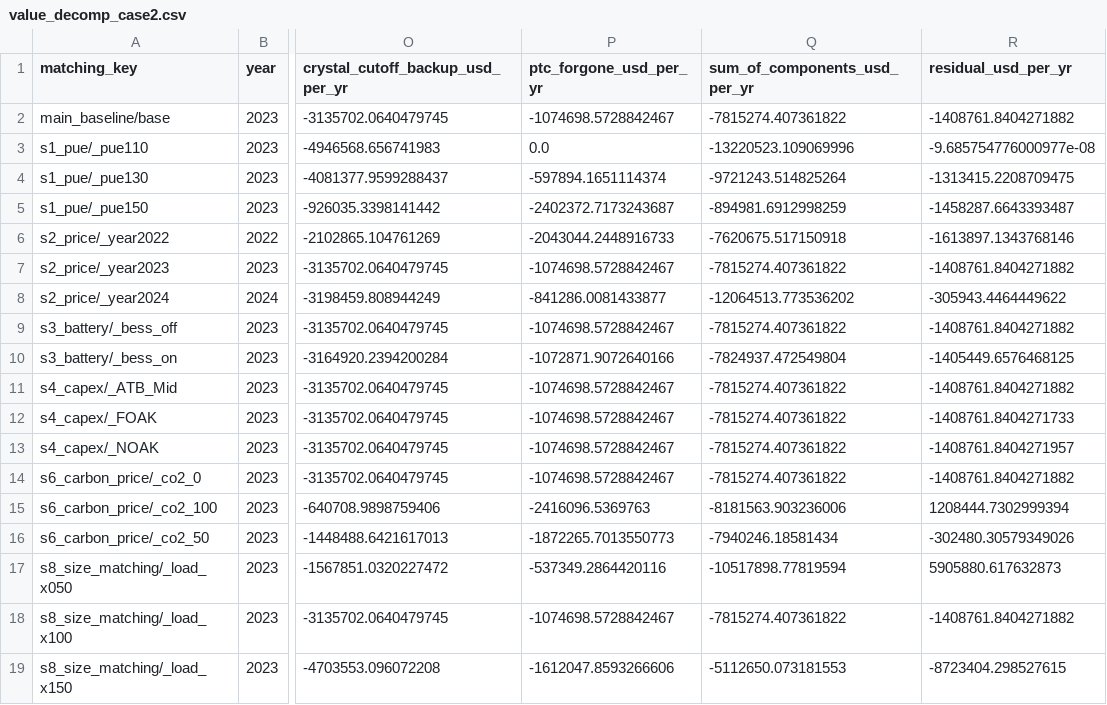
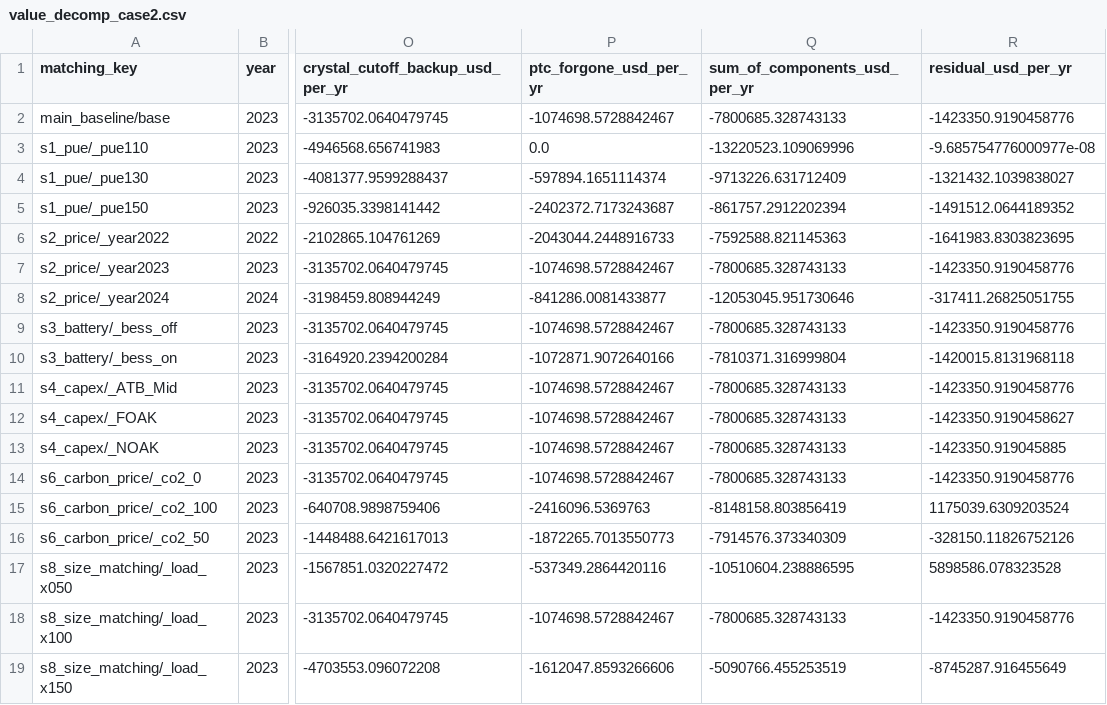
Before and after one commit to Henryutd2021/Nuclear-DC, a CSV file: outputs/figures/value_decomp_case2.csv, drawn as a sheet; only a part is shown, gaps mark what is left out; the diff covers the shown part only; the diff names each change by its address in the sheet, - before the commit and + after, or states it on an @@ line.

Commit message:
Make the repository self-contained: track model inputs, vendor figure helpers, fix packaging and provenance docs

```diff
--- a/outputs/figures/value_decomp_case2.csv
+++ b/outputs/figures/value_decomp_case2.csv
-Q2 (sum_of_components_usd_per_yr): -7815274.407361822
+Q2 (sum_of_components_usd_per_yr): -7800685.328743133
-R2 (residual_usd_per_yr): -1408761.8404271882
+R2 (residual_usd_per_yr): -1423350.9190458776
-Q4 (sum_of_components_usd_per_yr): -9721243.514825264
+Q4 (sum_of_components_usd_per_yr): -9713226.631712409
-R4 (residual_usd_per_yr): -1313415.2208709475
+R4 (residual_usd_per_yr): -1321432.1039838027
-Q5 (sum_of_components_usd_per_yr): -894981.6912998259
+Q5 (sum_of_components_usd_per_yr): -861757.2912202394
-R5 (residual_usd_per_yr): -1458287.6643393487
+R5 (residual_usd_per_yr): -1491512.0644189352
-Q6 (sum_of_components_usd_per_yr): -7620675.517150918
+Q6 (sum_of_components_usd_per_yr): -7592588.821145363
-R6 (residual_usd_per_yr): -1613897.1343768146
+R6 (residual_usd_per_yr): -1641983.8303823695
-Q7 (sum_of_components_usd_per_yr): -7815274.407361822
+Q7 (sum_of_components_usd_per_yr): -7800685.328743133
-R7 (residual_usd_per_yr): -1408761.8404271882
+R7 (residual_usd_per_yr): -1423350.9190458776
-Q8 (sum_of_components_usd_per_yr): -12064513.773536202
+Q8 (sum_of_components_usd_per_yr): -12053045.951730646
-R8 (residual_usd_per_yr): -305943.4464449622
+R8 (residual_usd_per_yr): -317411.26825051755
-Q9 (sum_of_components_usd_per_yr): -7815274.407361822
+Q9 (sum_of_components_usd_per_yr): -7800685.328743133
-R9 (residual_usd_per_yr): -1408761.8404271882
+R9 (residual_usd_per_yr): -1423350.9190458776
-Q10 (sum_of_components_usd_per_yr): -7824937.472549804
+Q10 (sum_of_components_usd_per_yr): -7810371.316999804
-R10 (residual_usd_per_yr): -1405449.6576468125
+R10 (residual_usd_per_yr): -1420015.8131968118
-Q11:Q14 (sum_of_components_usd_per_yr): -7815274.407361822
+Q11:Q14 (sum_of_components_usd_per_yr): -7800685.328743133
-R11 (residual_usd_per_yr): -1408761.8404271882
+R11 (residual_usd_per_yr): -1423350.9190458776
-R12 (residual_usd_per_yr): -1408761.8404271733
+R12 (residual_usd_per_yr): -1423350.9190458627
-R13 (residual_usd_per_yr): -1408761.8404271957
+R13 (residual_usd_per_yr): -1423350.919045885
-R14 (residual_usd_per_yr): -1408761.8404271882
+R14 (residual_usd_per_yr): -1423350.9190458776
-Q15 (sum_of_components_usd_per_yr): -8181563.903236006
+Q15 (sum_of_components_usd_per_yr): -8148158.803856419
-R15 (residual_usd_per_yr): 1208444.7302999394
+R15 (residual_usd_per_yr): 1175039.6309203524
-Q16 (sum_of_components_usd_per_yr): -7940246.18581434
+Q16 (sum_of_components_usd_per_yr): -7914576.373340309
-R16 (residual_usd_per_yr): -302480.30579349026
+R16 (residual_usd_per_yr): -328150.11826752126
-Q17 (sum_of_components_usd_per_yr): -10517898.77819594
+Q17 (sum_of_components_usd_per_yr): -10510604.238886595
-R17 (residual_usd_per_yr): 5905880.617632873
+R17 (residual_usd_per_yr): 5898586.078323528
-Q18 (sum_of_components_usd_per_yr): -7815274.407361822
+Q18 (sum_of_components_usd_per_yr): -7800685.328743133
-R18 (residual_usd_per_yr): -1408761.8404271882
+R18 (residual_usd_per_yr): -1423350.9190458776
-Q19 (sum_of_components_usd_per_yr): -5112650.073181553
+Q19 (sum_of_components_usd_per_yr): -5090766.455253519
-R19 (residual_usd_per_yr): -8723404.298527615
+R19 (residual_usd_per_yr): -8745287.916455649
```
Also changed, not shown: 6 edited cells elsewhere in this file, 57 other files.
